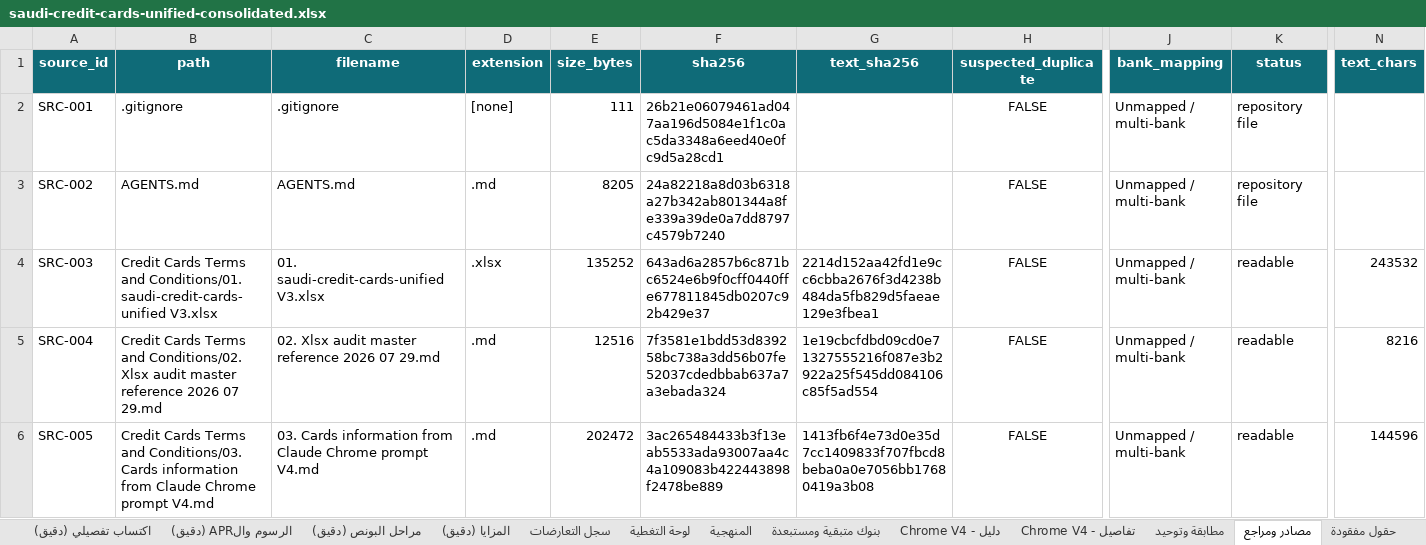
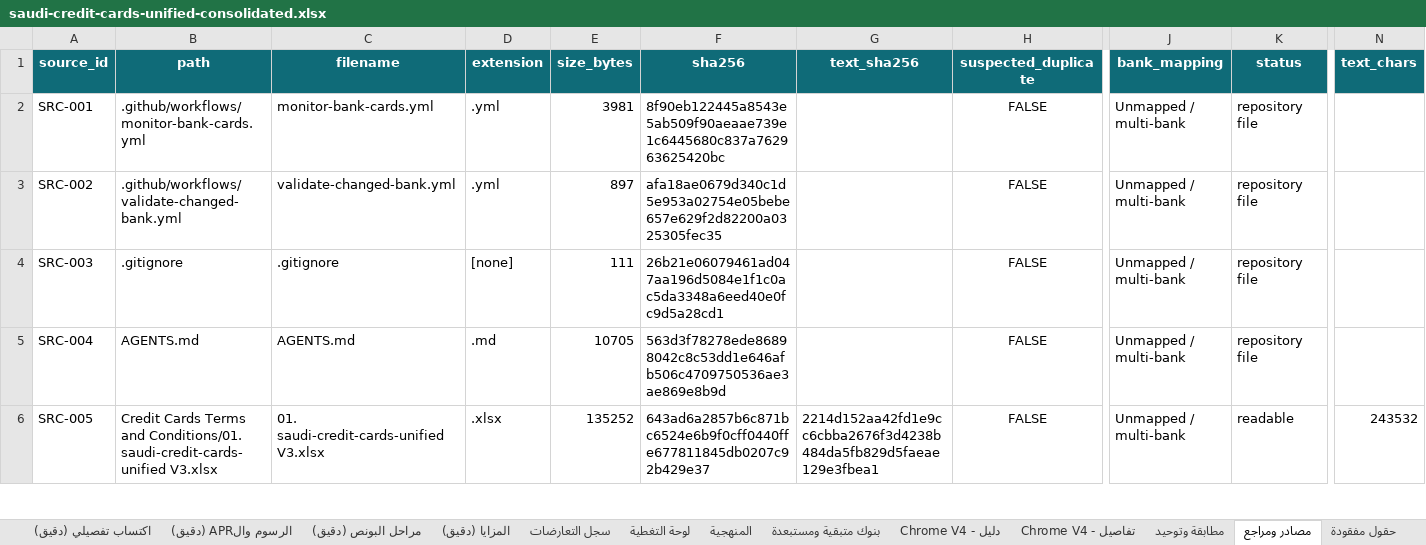
Before and after one commit to RoRoWeRwEr/ccip-card-data-research, an Excel workbook: outputs/excel/saudi-credit-cards-unified-consolidated.xlsx, sheet مصادر ومراجع, drawn as a sheet; only a part is shown, gaps mark what is left out; values as stored, in another font and other column widths than the file's, no borders; the diff covers the shown part only; the diff names each change by its address in the sheet, - before the commit and + after, or states it on an @@ line.

Commit message:
Add continuous bank-card monitoring (#4)
Create the non-destructive Saudi bank-card source monitoring system with Riyad Bank as the first active bank.

```diff
--- a/outputs/excel/saudi-credit-cards-unified-consolidated.xlsx (sheet مصادر ومراجع)
+++ b/outputs/excel/saudi-credit-cards-unified-consolidated.xlsx (sheet مصادر ومراجع)
-B2 (path): .gitignore
+B2 (path): .github/workflows/monitor-bank-cards.yml
-C2 (filename): .gitignore
+C2 (filename): monitor-bank-cards.yml
-D2 (extension): [none]
+D2 (extension): .yml
-E2 (size_bytes): 111
+E2 (size_bytes): 3981
-F2 (sha256): 26b21e06079461ad047aa196d5084e1f1c0ac5da3348a6eed40e0fc9d5a28cd1
+F2 (sha256): 8f90eb122445a8543e5ab509f90aeaae739e1c6445680c837a762963625420bc
-B3 (path): AGENTS.md
+B3 (path): .github/workflows/validate-changed-bank.yml
-C3 (filename): AGENTS.md
+C3 (filename): validate-changed-bank.yml
-D3 (extension): .md
+D3 (extension): .yml
-E3 (size_bytes): 8205
+E3 (size_bytes): 897
-F3 (sha256): 24a82218a8d03b6318a27b342ab801344a8fe339a39de0a7dd8797c4579b7240
+F3 (sha256): afa18ae0679d340c1d5e953a02754e05bebe657e629f2d82200a0325305fec35
-B4 (path): Credit Cards Terms and Conditions/01. saudi-credit-cards-unified V3.xlsx
+B4 (path): .gitignore
-C4 (filename): 01. saudi-credit-cards-unified V3.xlsx
+C4 (filename): .gitignore
-D4 (extension): .xlsx
+D4 (extension): [none]
-E4 (size_bytes): 135252
+E4 (size_bytes): 111
-F4 (sha256): 643ad6a2857b6c871bc6524e6b9f0cff0440ffe677811845db0207c92b429e37
+F4 (sha256): 26b21e06079461ad047aa196d5084e1f1c0ac5da3348a6eed40e0fc9d5a28cd1
-G4 (text_sha256): 2214d152aa42fd1e9cc6cbba2676f3d4238b484da5fb829d5faeae129e3fbea1
+G4 (text_sha256): (empty)
-K4:K5 (status): readable
+K4:K5 (status): repository file
-N4 (text_chars): 243532
+N4 (text_chars): (empty)
-B5 (path): Credit Cards Terms and Conditions/02. Xlsx audit master reference 2026 07 29.md
+B5 (path): AGENTS.md
-C5 (filename): 02. Xlsx audit master reference 2026 07 29.md
+C5 (filename): AGENTS.md
-E5 (size_bytes): 12516
+E5 (size_bytes): 10705
-F5 (sha256): 7f3581e1bdd53d839258bc738a3dd56b07fe52037cdedbbab637a7a3ebada324
+F5 (sha256): 563d3f78278ede86898042c8c53dd1e646afb506c4709750536ae3ae869e8b9d
-G5 (text_sha256): 1e19cbcfdbd09cd0e71327555216f087e3b2922a25f545dd084106c85f5ad554
+G5 (text_sha256): (empty)
-N5 (text_chars): 8216
+N5 (text_chars): (empty)
-B6 (path): …Terms and Conditions/03. Cards information from Claude Chrome prompt V4.md
+B6 (path): …Terms and Conditions/01. saudi-credit-cards-unified V3.xlsx
-C6 (filename): 03. Cards information from Claude Chrome prompt V4.md
+C6 (filename): 01. saudi-credit-cards-unified V3.xlsx
-D6 (extension): .md
+D6 (extension): .xlsx
-E6 (size_bytes): 202472
+E6 (size_bytes): 135252
-F6 (sha256): 3ac265484433b3f13eab5533ada93007aa4c4a109083b422443898f2478be889
+F6 (sha256): 643ad6a2857b6c871bc6524e6b9f0cff0440ffe677811845db0207c92b429e37
-G6 (text_sha256): 1413fb6f4e73d0e35d7cc1409833f707fbcd8beba0a0e7056bb17680419a3b08
+G6 (text_sha256): 2214d152aa42fd1e9cc6cbba2676f3d4238b484da5fb829d5faeae129e3fbea1
-N6 (text_chars): 144596
+N6 (text_chars): 243532
```
Also changed, not shown: 11 added rows and 446 edited cells elsewhere in this sheet, 19 other files.
